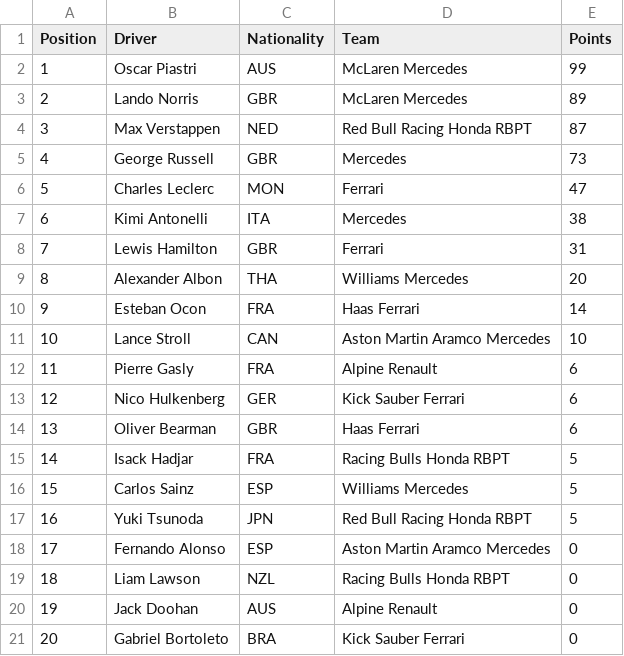
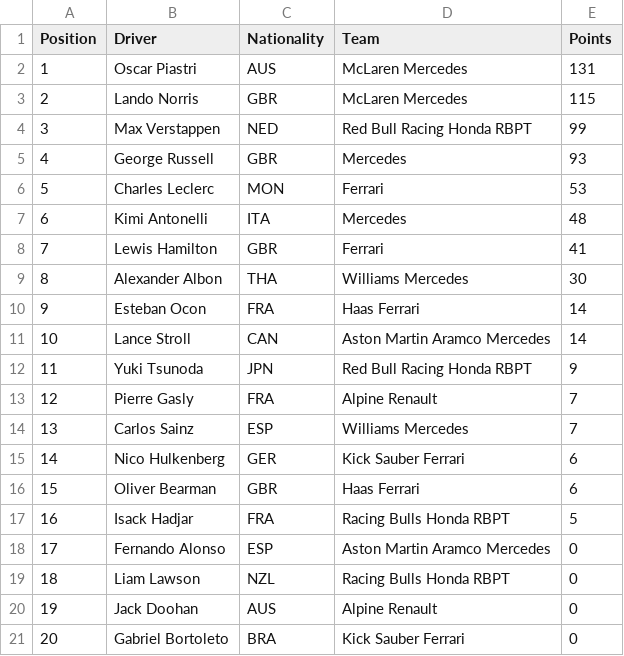
Before and after one commit to pmenright/SpoilerFreeSunday, a CSV file: driver_standings.csv, drawn as a sheet.

```diff
--- a/driver_standings.csv
+++ b/driver_standings.csv
@@ -1,18 +1,18 @@
 Position,Driver,Nationality,Team,Points
-1,Oscar Piastri,AUS,McLaren Mercedes,99
-2,Lando Norris,GBR,McLaren Mercedes,89
-3,Max Verstappen,NED,Red Bull Racing Honda RBPT,87
-4,George Russell,GBR,Mercedes,73
-5,Charles Leclerc,MON,Ferrari,47
-6,Kimi Antonelli,ITA,Mercedes,38
-7,Lewis Hamilton,GBR,Ferrari,31
-8,Alexander Albon,THA,Williams Mercedes,20
+1,Oscar Piastri,AUS,McLaren Mercedes,131
+2,Lando Norris,GBR,McLaren Mercedes,115
+3,Max Verstappen,NED,Red Bull Racing Honda RBPT,99
+4,George Russell,GBR,Mercedes,93
+5,Charles Leclerc,MON,Ferrari,53
+6,Kimi Antonelli,ITA,Mercedes,48
+7,Lewis Hamilton,GBR,Ferrari,41
+8,Alexander Albon,THA,Williams Mercedes,30
 9,Esteban Ocon,FRA,Haas Ferrari,14
-10,Lance Stroll,CAN,Aston Martin Aramco Mercedes,10
-11,Pierre Gasly,FRA,Alpine Renault,6
-12,Nico Hulkenberg,GER,Kick Sauber Ferrari,6
-13,Oliver Bearman,GBR,Haas Ferrari,6
-14,Isack Hadjar,FRA,Racing Bulls Honda RBPT,5
-15,Carlos Sainz,ESP,Williams Mercedes,5
-16,Yuki Tsunoda,JPN,Red Bull Racing Honda RBPT,5
+10,Lance Stroll,CAN,Aston Martin Aramco Mercedes,14
+11,Yuki Tsunoda,JPN,Red Bull Racing Honda RBPT,9
+12,Pierre Gasly,FRA,Alpine Renault,7
+13,Carlos Sainz,ESP,Williams Mercedes,7
+14,Nico Hulkenberg,GER,Kick Sauber Ferrari,6
+15,Oliver Bearman,GBR,Haas Ferrari,6
+16,Isack Hadjar,FRA,Racing Bulls Honda RBPT,5
 17,Fernando Alonso,ESP,Aston Martin Aramco Mercedes,0
```
Also changed, not shown: constructor_standings.csv, race_results.csv, 2 other files.
